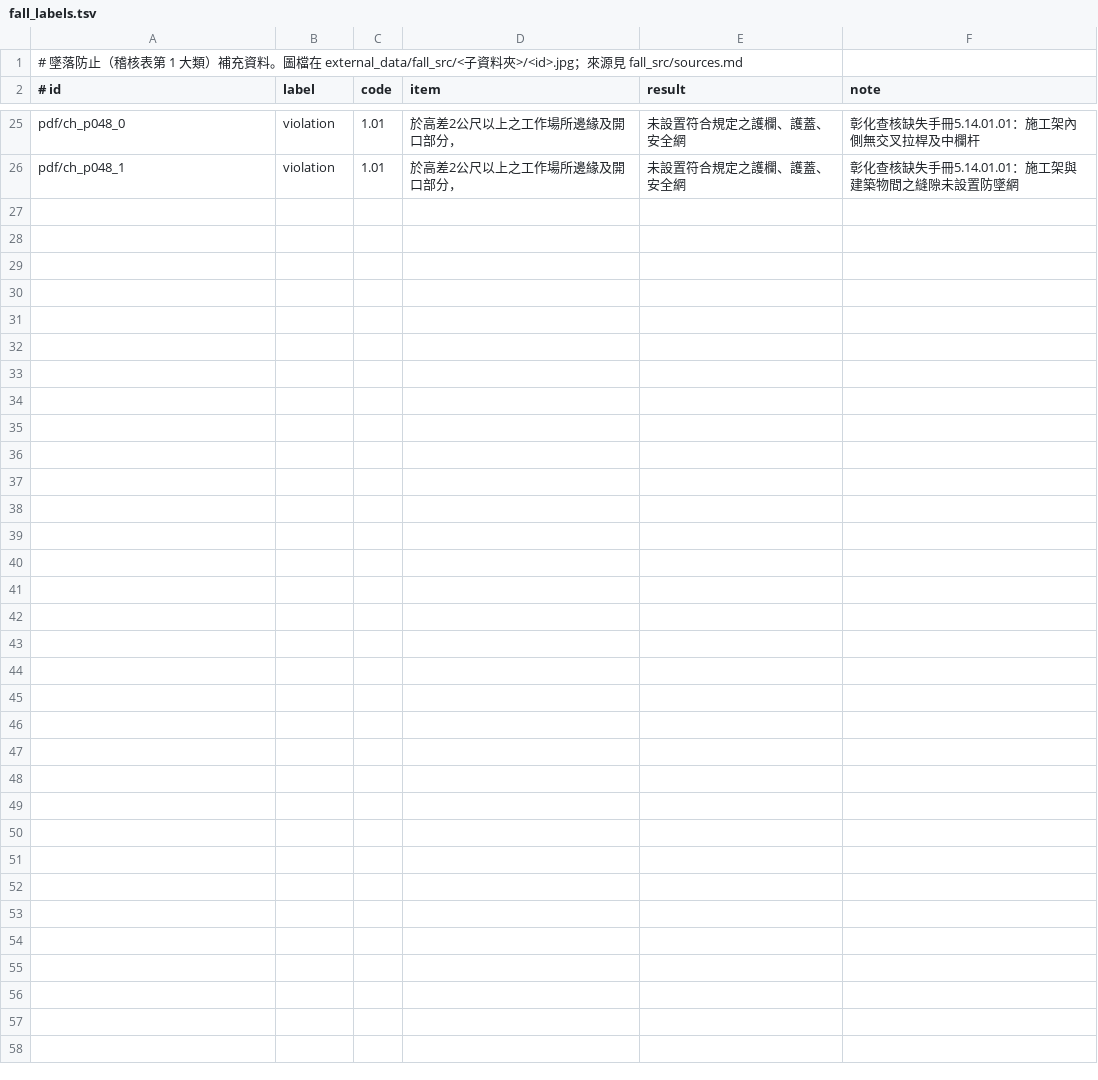
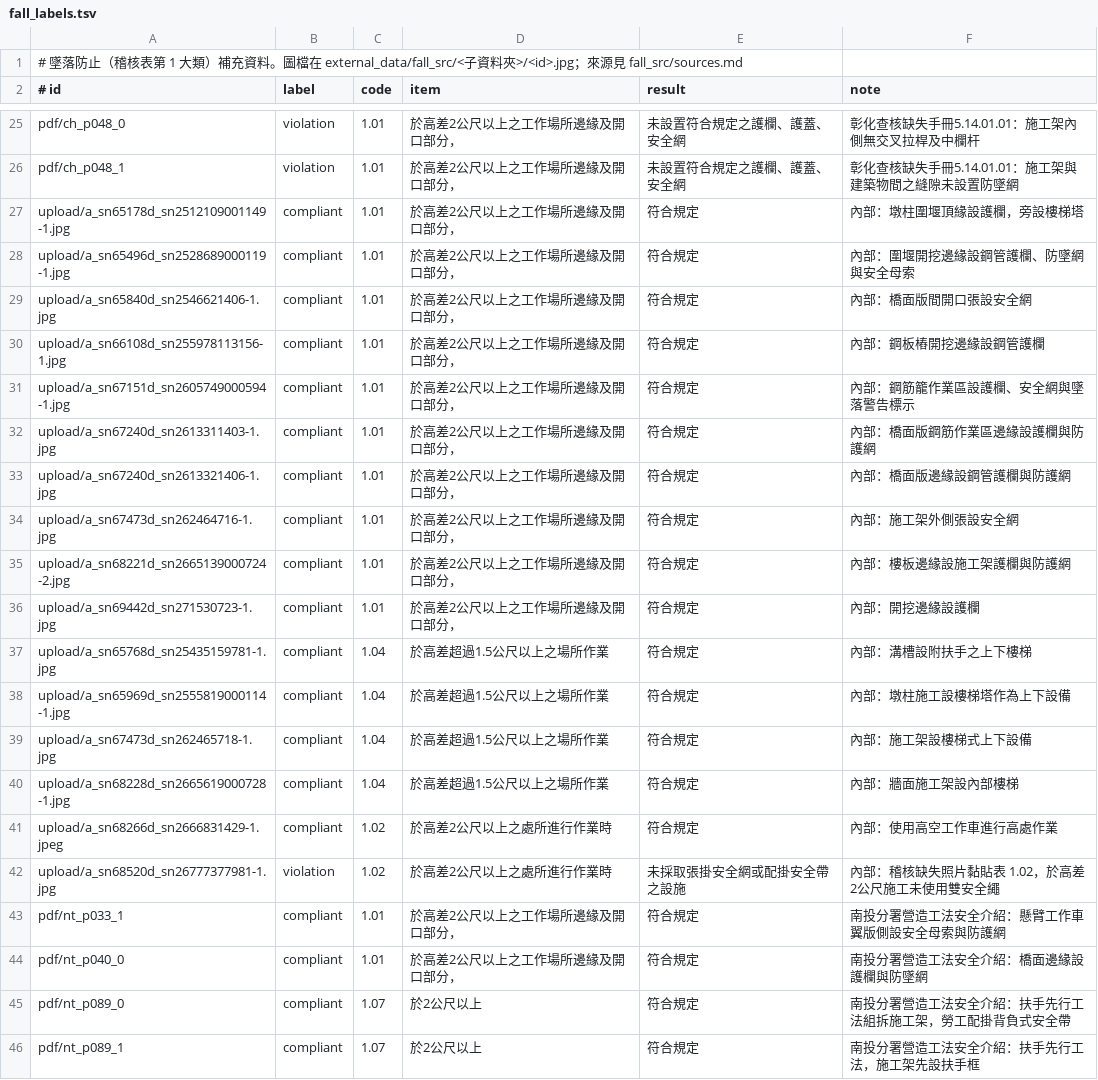
Before and after one commit to crazycatpower/-, a TSV file: external_data/fall_labels.tsv, drawn as a sheet; only a part is shown, gaps mark what is left out; the diff names each change by its address in the sheet, - before the commit and + after, or states it on an @@ line.

```diff
--- a/external_data/fall_labels.tsv
+++ b/external_data/fall_labels.tsv
+row 27: upload/a_sn65178d_sn2512109001149-1.jpg | compliant | 1.01 | 於高差2公尺以上之工作場所邊緣及開口部分， | 符合規定 | 內部：墩柱圍堰頂緣設護欄，旁設樓梯塔
+row 28: upload/a_sn65496d_sn2528689000119-1.jpg | compliant | 1.01 | 於高差2公尺以上之工作場所邊緣及開口部分， | 符合規定 | 內部：圍堰開挖邊緣設鋼管護欄、防墜網與安全母索
+row 29: upload/a_sn65840d_sn2546621406-1.jpg | compliant | 1.01 | 於高差2公尺以上之工作場所邊緣及開口部分， | 符合規定 | 內部：橋面版間開口張設安全網
+row 30: upload/a_sn66108d_sn255978113156-1.jpg | compliant | 1.01 | 於高差2公尺以上之工作場所邊緣及開口部分， | 符合規定 | 內部：鋼板樁開挖邊緣設鋼管護欄
+row 31: upload/a_sn67151d_sn2605749000594-1.jpg | compliant | 1.01 | 於高差2公尺以上之工作場所邊緣及開口部分， | 符合規定 | 內部：鋼筋籠作業區設護欄、安全網與墜落警告標示
+row 32: upload/a_sn67240d_sn2613311403-1.jpg | compliant | 1.01 | 於高差2公尺以上之工作場所邊緣及開口部分， | 符合規定 | 內部：橋面版鋼筋作業區邊緣設護欄與防護網
+row 33: upload/a_sn67240d_sn2613321406-1.jpg | compliant | 1.01 | 於高差2公尺以上之工作場所邊緣及開口部分， | 符合規定 | 內部：橋面版邊緣設鋼管護欄與防護網
+row 34: upload/a_sn67473d_sn262464716-1.jpg | compliant | 1.01 | 於高差2公尺以上之工作場所邊緣及開口部分， | 符合規定 | 內部：施工架外側張設安全網
+row 35: upload/a_sn68221d_sn2665139000724-2.jpg | compliant | 1.01 | 於高差2公尺以上之工作場所邊緣及開口部分， | 符合規定 | 內部：樓板邊緣設施工架護欄與防護網
+row 36: upload/a_sn69442d_sn271530723-1.jpg | compliant | 1.01 | 於高差2公尺以上之工作場所邊緣及開口部分， | 符合規定 | 內部：開挖邊緣設護欄
+row 37: upload/a_sn65768d_sn25435159781-1.jpg | compliant | 1.04 | 於高差超過1.5公尺以上之場所作業 | 符合規定 | 內部：溝槽設附扶手之上下樓梯
+row 38: upload/a_sn65969d_sn2555819000114-1.jpg | compliant | 1.04 | 於高差超過1.5公尺以上之場所作業 | 符合規定 | 內部：墩柱施工設樓梯塔作為上下設備
+row 39: upload/a_sn67473d_sn262465718-1.jpg | compliant | 1.04 | 於高差超過1.5公尺以上之場所作業 | 符合規定 | 內部：施工架設樓梯式上下設備
+row 40: upload/a_sn68228d_sn2665619000728-1.jpg | compliant | 1.04 | 於高差超過1.5公尺以上之場所作業 | 符合規定 | 內部：牆面施工架設內部樓梯
+row 41: upload/a_sn68266d_sn2666831429-1.jpeg | compliant | 1.02 | 於高差2公尺以上之處所進行作業時 | 符合規定 | 內部：使用高空工作車進行高處作業
+row 42: upload/a_sn68520d_sn26777377981-1.jpg | violation | 1.02 | 於高差2公尺以上之處所進行作業時 | 未採取張掛安全網或配掛安全帶之設施 | 內部：稽核缺失照片黏貼表 1.02，於高差2公尺施工未使用雙安全繩
+row 43: pdf/nt_p033_1 | compliant | 1.01 | 於高差2公尺以上之工作場所邊緣及開口部分， | 符合規定 | 南投分署營造工法安全介紹：懸臂工作車翼版側設安全母索與防護網
+row 44: pdf/nt_p040_0 | compliant | 1.01 | 於高差2公尺以上之工作場所邊緣及開口部分， | 符合規定 | 南投分署營造工法安全介紹：橋面邊緣設護欄與防墜網
+row 45: pdf/nt_p089_0 | compliant | 1.07 | 於2公尺以上 | 符合規定 | 南投分署營造工法安全介紹：扶手先行工法組拆施工架，勞工配掛背負式安全帶
+row 46: pdf/nt_p089_1 | compliant | 1.07 | 於2公尺以上 | 符合規定 | 南投分署營造工法安全介紹：扶手先行工法，施工架先設扶手框
```
Also changed, not shown: 8 other files.
